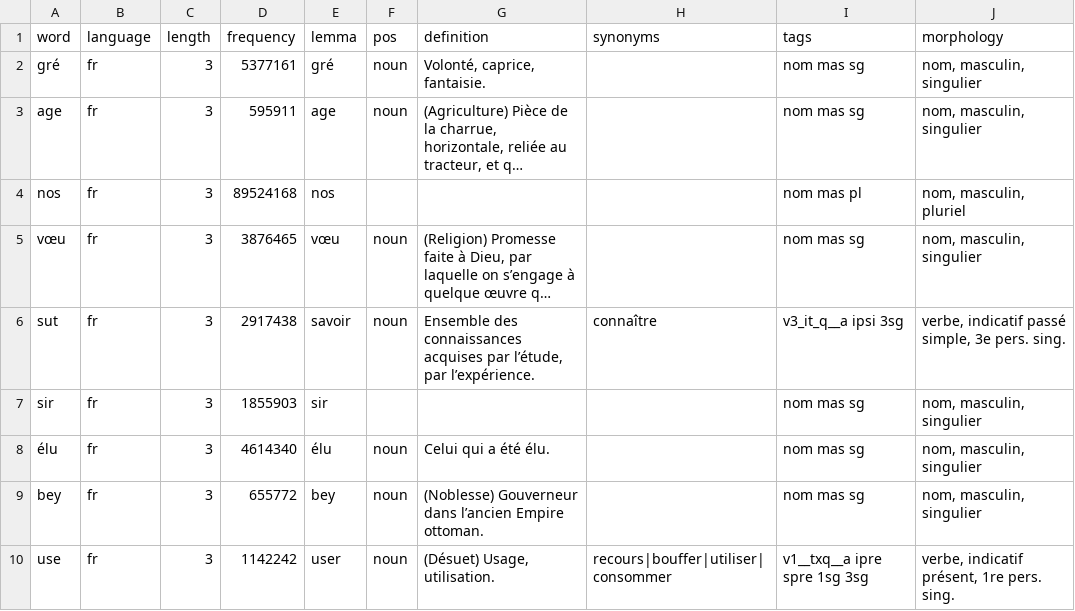
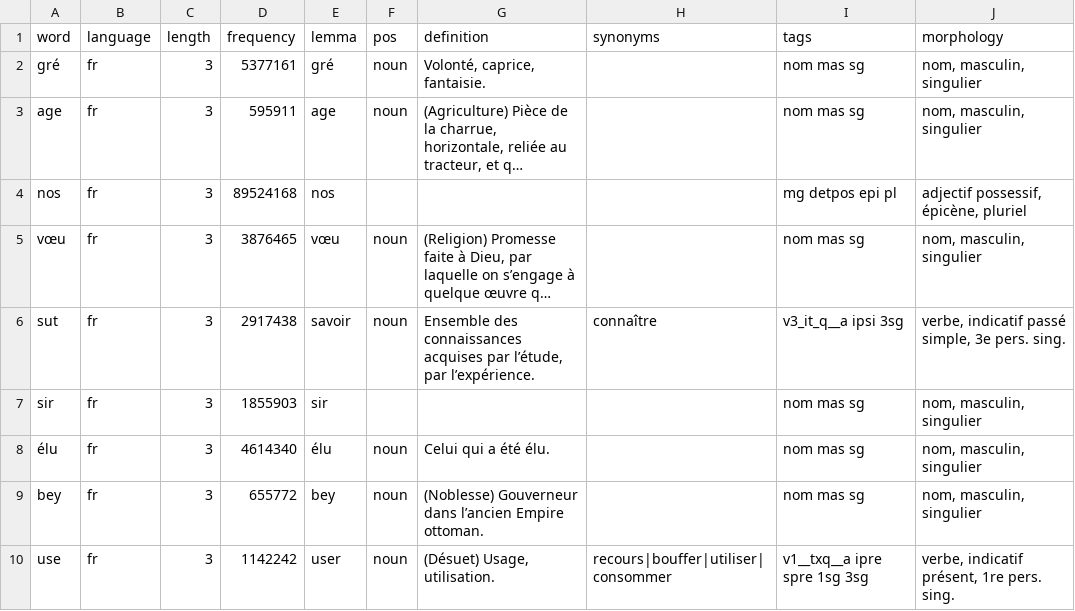
Before and after one commit to Ishou/bliss, a CSV file: data/eval/sample_100_enriched.csv, drawn as a sheet; only a part is shown; long unchanged cells end in …; the diff names each change by its address in the sheet, - before the commit and + after, or states it on an @@ line.

```diff
--- a/data/eval/sample_100_enriched.csv
+++ b/data/eval/sample_100_enriched.csv
-I4 (tags): nom mas pl
+I4 (tags): mg detpos epi pl
-J4 (morphology): nom, masculin, pluriel
+J4 (morphology): adjectif possessif, épicène, pluriel
```
Also changed, not shown: 1 other file.
